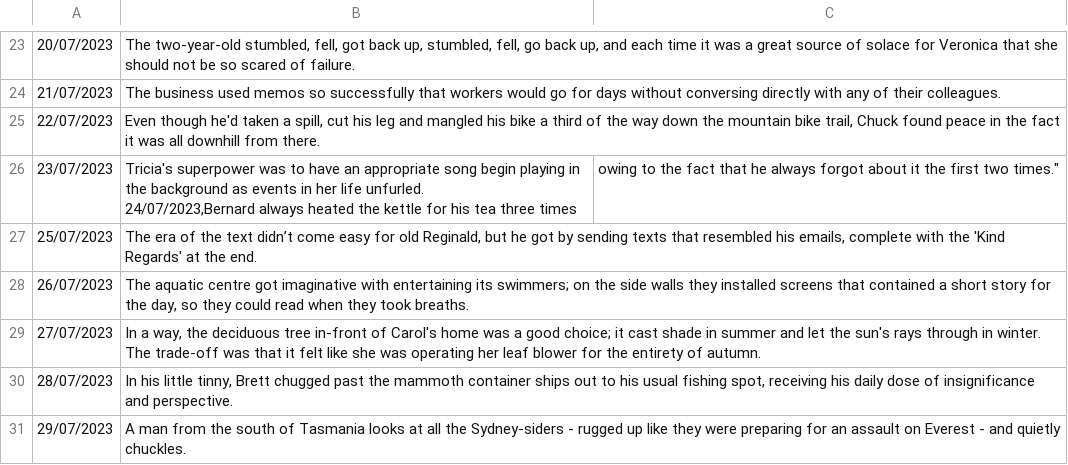
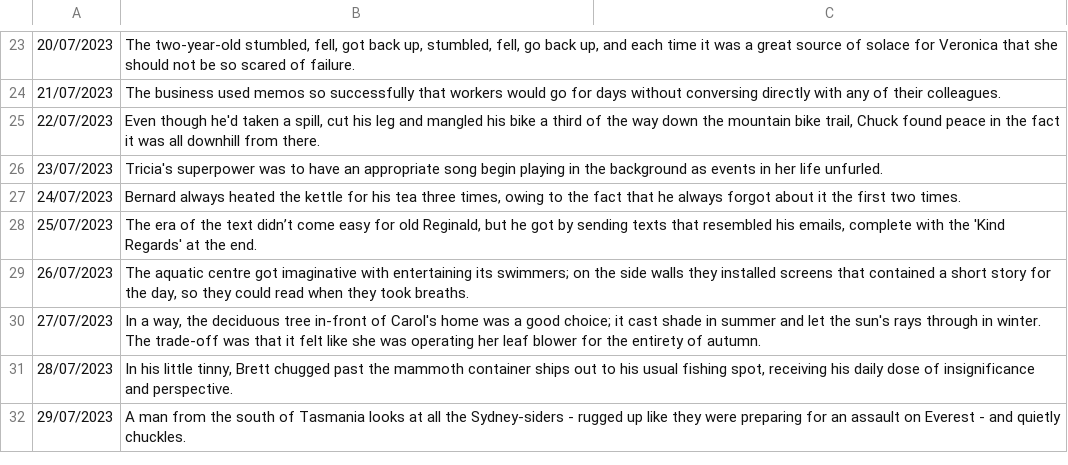
Before and after one commit to Quiza12/NanoNarratives, a CSV file: nn.csv, drawn as a sheet; only a part is shown, gaps mark what is left out.

Commit message:
Adding missing delimiter.

```diff
--- a/nn.csv
+++ b/nn.csv
@@ -25,4 +25,4 @@
 22/07/2023,"Even though he'd taken a spill, cut his leg and mangled his bike a third of the way down the mountain bike trail, Chuck found peace in the fact it was all downhill from there."
-23/07/2023,"Tricia's superpower was to have an appropriate song begin playing in the background as events in her life unfurled.
-24/07/2023,"Bernard always heated the kettle for his tea three times, owing to the fact that he always forgot about it the first two times."
+23/07/2023,"Tricia's superpower was to have an appropriate song begin playing in the background as events in her life unfurled."
+24/07/2023,"Bernard always heated the kettle for his tea three times, owing to the fact that he always forgot about it the first two times."
 25/07/2023,"The era of the text didn’t come easy for old Reginald, but he got by sending texts that resembled his emails, complete with the 'Kind Regards' at the end."
```
